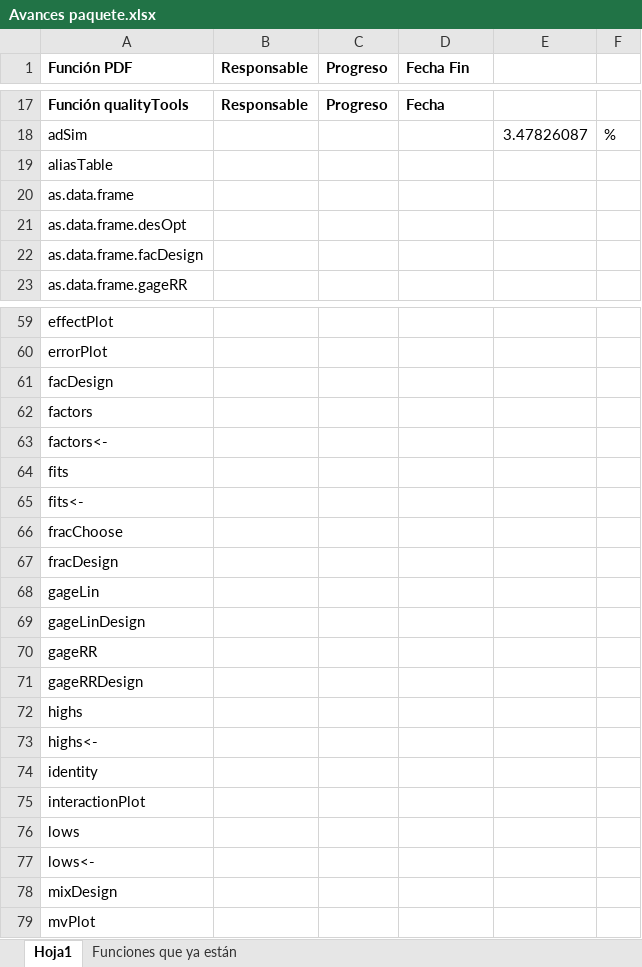
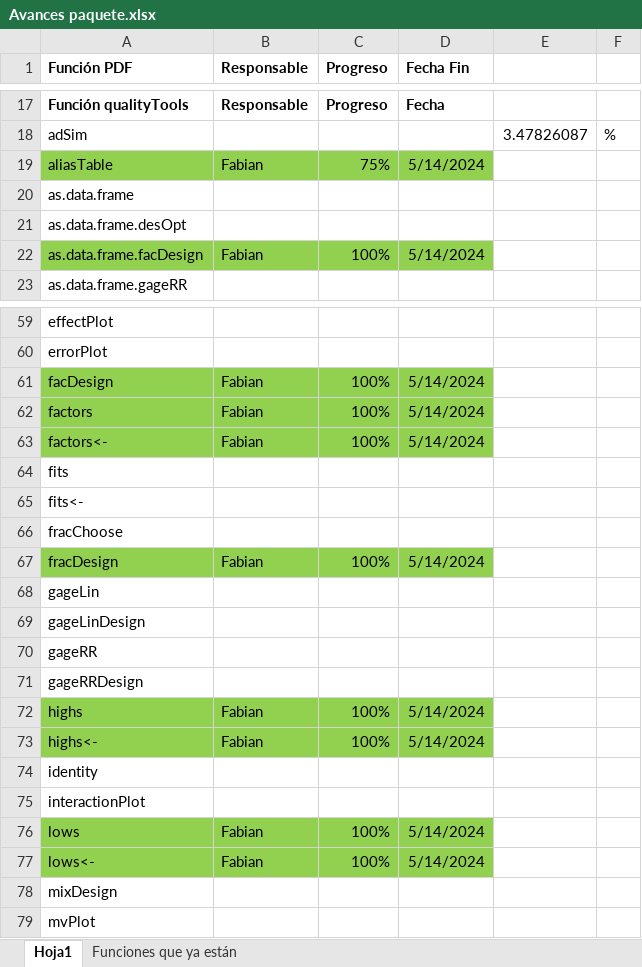
Before and after one commit to AndreaBarahonaC/Libro_TidyQualityTools, an Excel workbook: Avances paquete.xlsx, sheet Hoja1, drawn as a sheet; only a part is shown, gaps mark what is left out; values as stored, in another font and other column widths than the file's, no borders; the diff covers the shown part only; the diff names each change by its address in the sheet, - before the commit and + after, or states it on an @@ line.

```diff
--- a/Avances paquete.xlsx (sheet Hoja1)
+++ b/Avances paquete.xlsx (sheet Hoja1)
-A19:D19 fill: none
+A19:D19 fill: #92D050
-B19 (Responsable): (empty)
+B19 (Responsable): Fabian
-C19 (Progreso): (empty)
+C19 (Progreso): 75%
-D19 (Fecha Fin): (empty)
+D19 (Fecha Fin): 5/14/2024
-A22:D22 fill: none
+A22:D22 fill: #92D050
-B22 (Responsable): (empty)
+B22 (Responsable): Fabian
-C22 (Progreso): (empty)
+C22 (Progreso): 100%
-D22 (Fecha Fin): (empty)
+D22 (Fecha Fin): 5/14/2024
-A61:D63 fill: none
+A61:D63 fill: #92D050
-B61:B63 (Responsable): (empty)
+B61:B63 (Responsable): Fabian
-C61:C63 (Progreso): (empty)
+C61:C63 (Progreso): 100%
-D61:D63 (Fecha Fin): (empty)
+D61:D63 (Fecha Fin): 5/14/2024
-A67:D67 fill: none
+A67:D67 fill: #92D050
-B67 (Responsable): (empty)
+B67 (Responsable): Fabian
-C67 (Progreso): (empty)
+C67 (Progreso): 100%
-D67 (Fecha Fin): (empty)
+D67 (Fecha Fin): 5/14/2024
-A72:D73 fill: none
+A72:D73 fill: #92D050
-B72:B73 (Responsable): (empty)
+B72:B73 (Responsable): Fabian
-C72:C73 (Progreso): (empty)
+C72:C73 (Progreso): 100%
-D72:D73 (Fecha Fin): (empty)
+D72:D73 (Fecha Fin): 5/14/2024
-A76:D77 fill: none
+A76:D77 fill: #92D050
-B76:B77 (Responsable): (empty)
+B76:B77 (Responsable): Fabian
-C76:C77 (Progreso): (empty)
+C76:C77 (Progreso): 100%
-D76:D77 (Fecha Fin): (empty)
+D76:D77 (Fecha Fin): 5/14/2024
```
Also changed, not shown: 10 added rows, 14 edited cells and cell formats elsewhere in this sheet, 1 other file.
